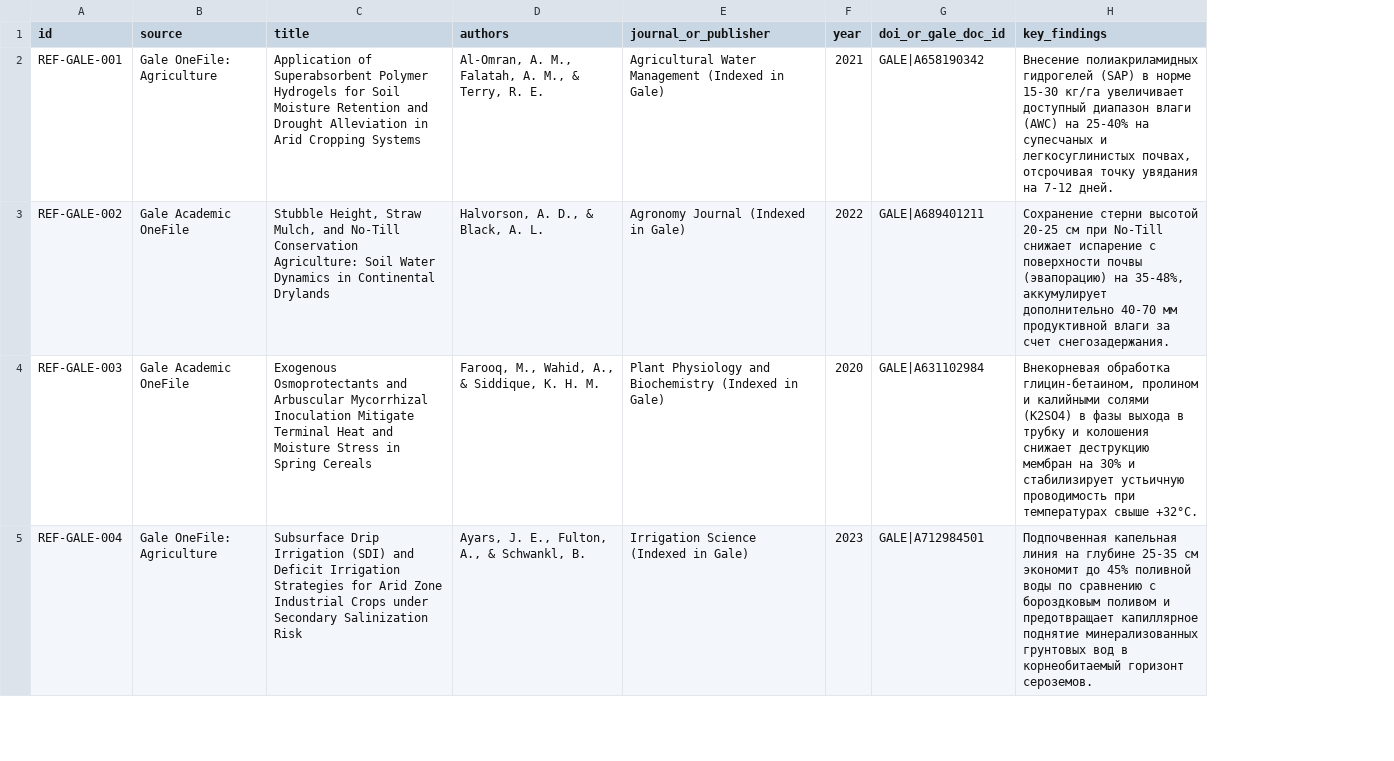
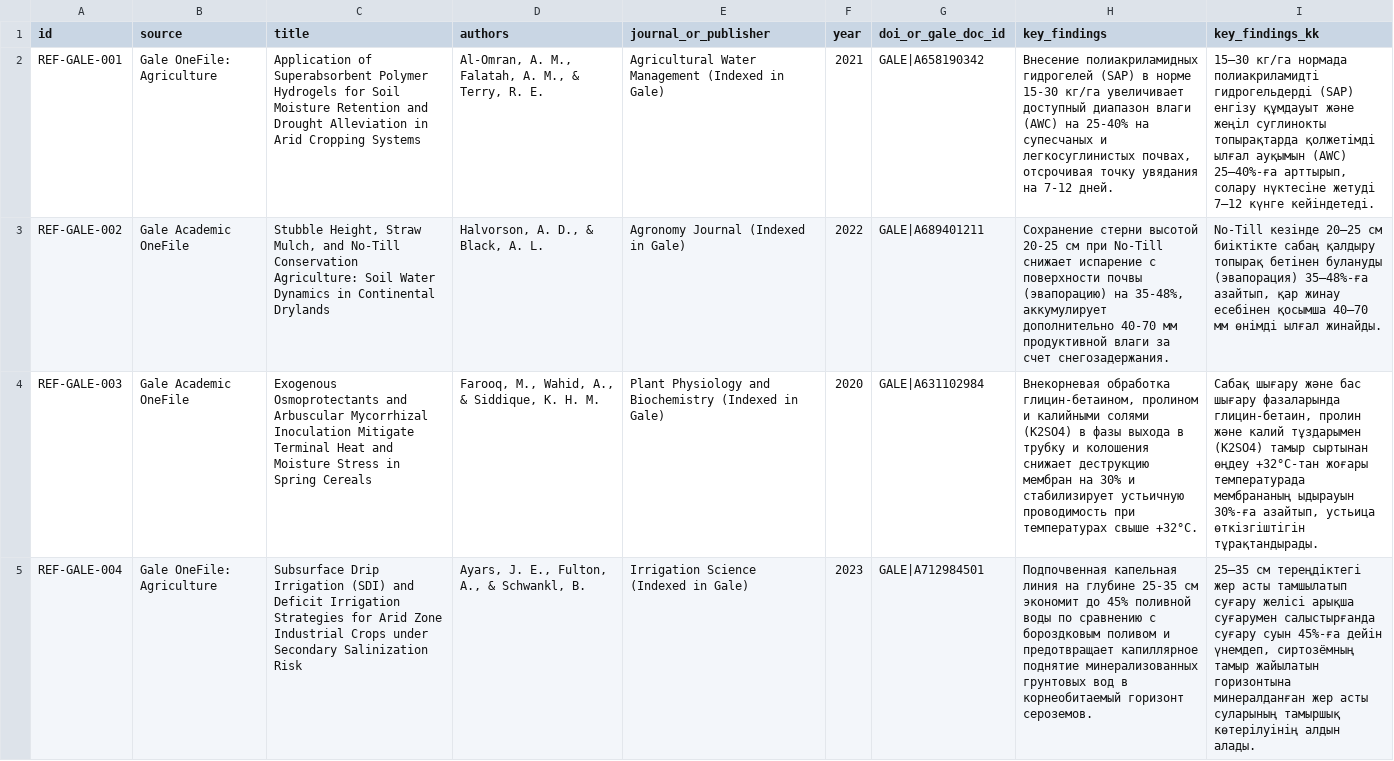
Before and after one commit to Ali-bit-bot-ux/EcoEconomicAnalyzer, a CSV file: dashboard/dataset/references.csv, drawn as a sheet; only a part is shown; the diff names each change by its address in the sheet, - before the commit and + after, or states it on an @@ line.

Commit message:
redesign and fix kazakh translation

```diff
--- a/dashboard/dataset/references.csv
+++ b/dashboard/dataset/references.csv
+column I (key_findings_kk), rows 2-5: 15–30 кг/га нормада полиакриламидті гидрогельдерді (SAP) енгізу құмдауыт және жеңіл суглинокты топырақтарда қолжетімді ылғал ауқымын (AWC) 25–40%-ға арттырып, солару нүктесіне жетуді 7–12 күнге кейіндетеді. | No-Till кезінде 20–25 см биіктікте сабаң қалдыру топырақ бетінен булануды (эвапорация) 35–48%-ға азайтып, қар жинау есебінен қосымша 40–70 мм өнімді ылғал жинайды. | Сабақ шығару және бас шығару фазаларында глицин-бетаин, пролин және калий тұздарымен (K2SO4) тамыр сыртынан өңдеу +32°C-тан жоғары температурада мембрананың ыдырауын 30%-ға азайтып, устьица өткізгіштігін тұрақтандырады. | 25–35 см тереңдіктегі жер асты тамшылатып суғару желісі арықша суғарумен салыстырғанда суғару суын 45%-ға дейін үнемдеп, сиртозёмның тамыр жайылатын горизонтына минералданған жер асты суларының тамыршық көтерілуінің алдын алады.
```
Also changed, not shown: dataset/references.csv, 23 other files.
